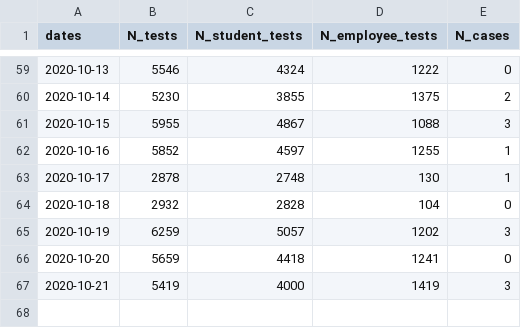
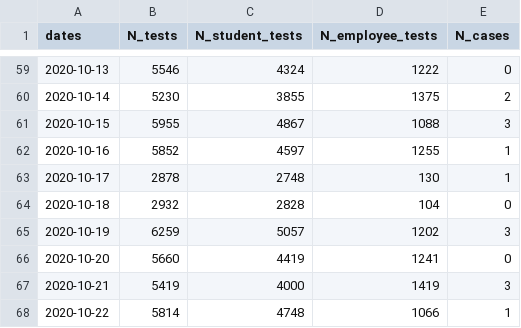
Before and after one commit to dashiellmassey/cornell-covid-dashboard, a CSV file: cleaned_covid_data.csv, drawn as a sheet; only a part is shown, gaps mark what is left out.

```diff
--- a/cleaned_covid_data.csv
+++ b/cleaned_covid_data.csv
@@ -65,3 +65,4 @@ dates,N_tests,N_student_tests,N_employee_tests,N_cases
 2020-10-19,6259,5057,1202,3
-2020-10-20,5659,4418,1241,0
+2020-10-20,5660,4419,1241,0
 2020-10-21,5419,4000,1419,3
+2020-10-22,5814,4748,1066,1
```
Also changed, not shown: docs/cleaned_covid_data.csv, 4 other files.
